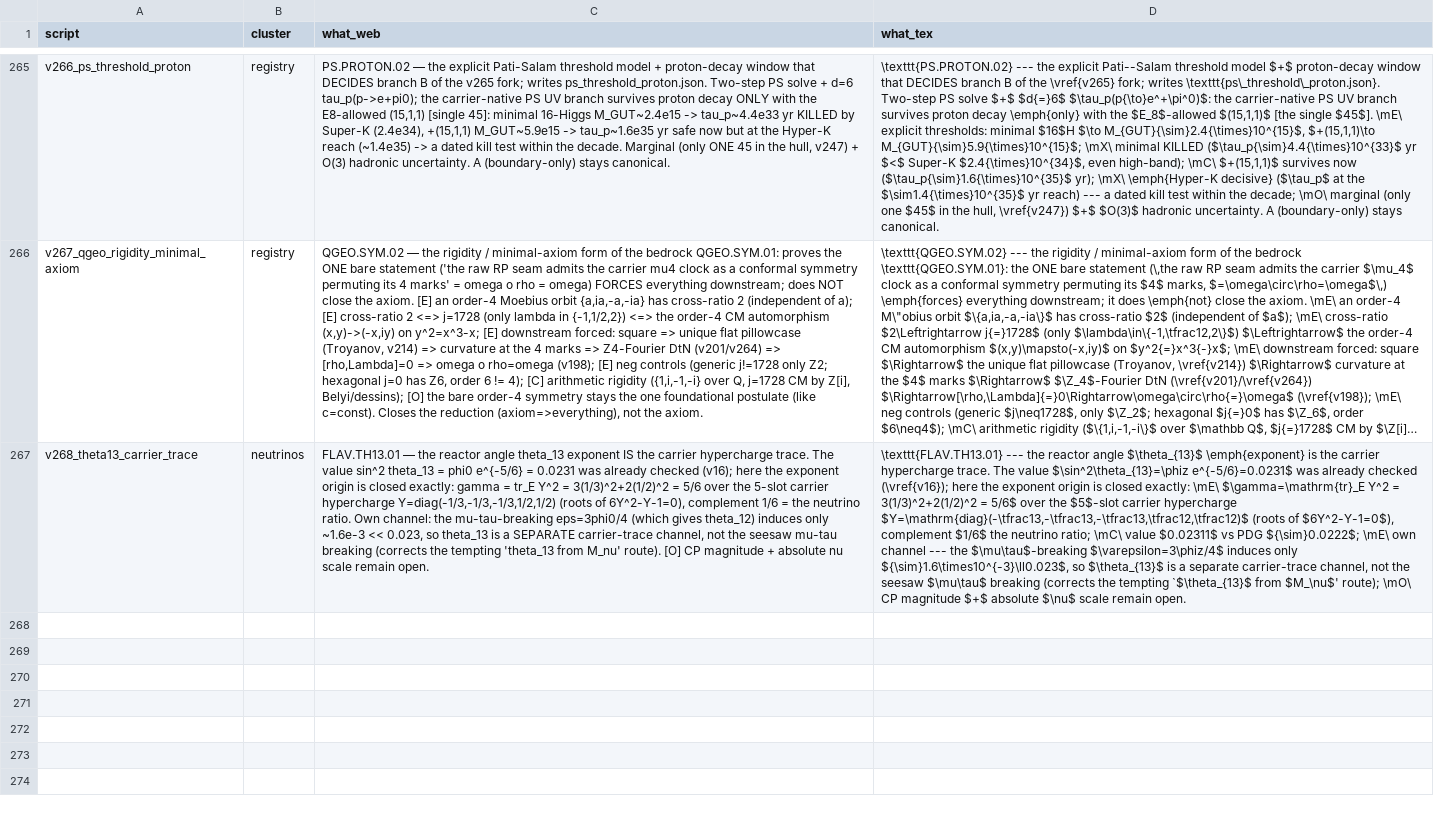
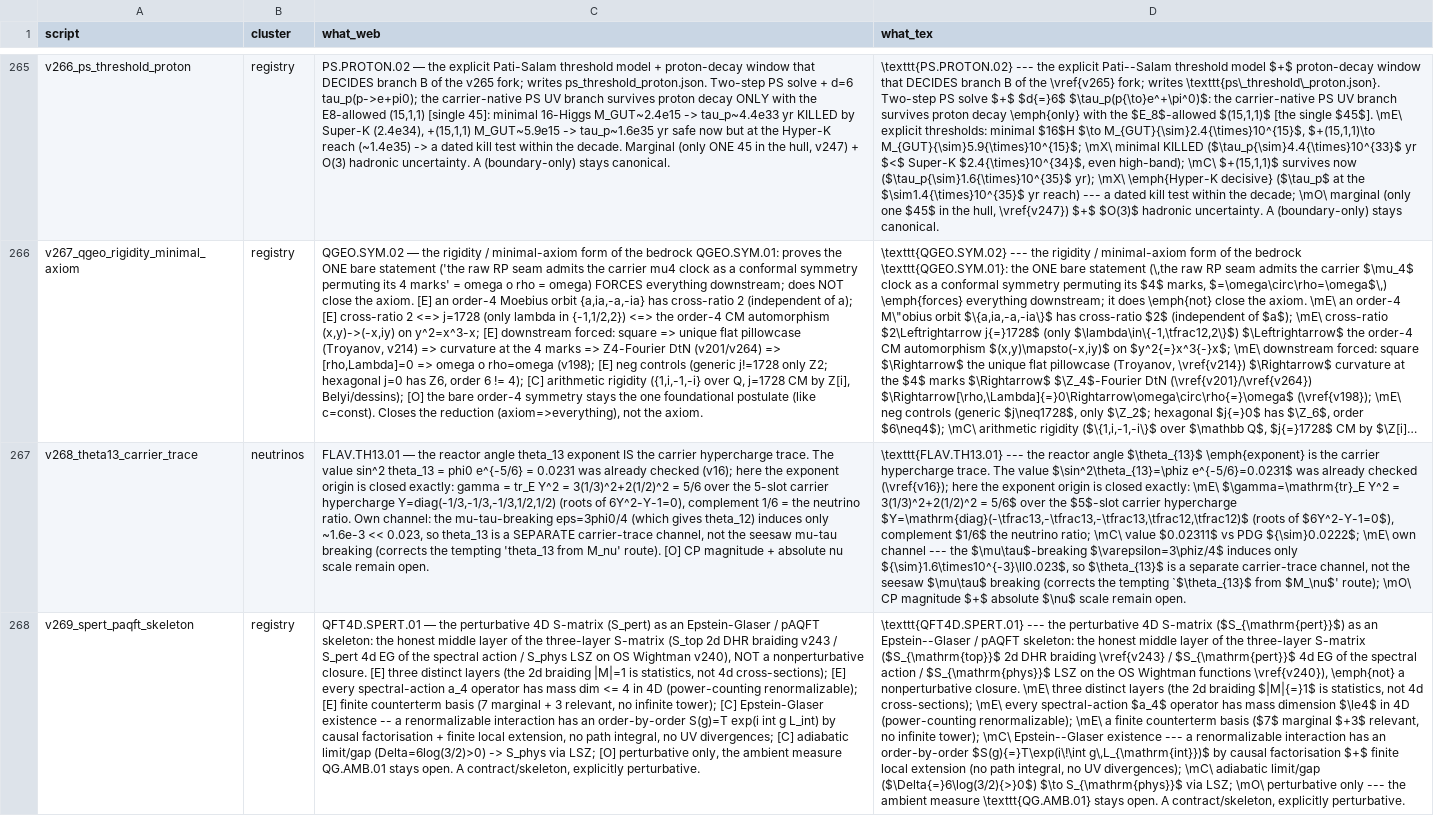
Before and after one commit to sthamann/tfpt-theoryv4, a CSV file: verification/script_registry.csv, drawn as a sheet; only a part is shown, gaps mark what is left out; long unchanged cells end in …; the diff names each change by its address in the sheet, - before the commit and + after, or states it on an @@ line.

```diff
--- a/verification/script_registry.csv
+++ b/verification/script_registry.csv
+row 268: v269_spert_paqft_skeleton | registry | QFT4D.SPERT.01 — the perturbative 4D S-matrix (S_pert) as an Epstein-Glaser / pAQFT skeleton: the honest middle layer of the three-layer S-matrix (S_top 2d DHR braiding v243 / S_pert 4d EG of the spectral action / S_phys LSZ on OS Wightman v240), NOT a nonperturbative closure. [E] three distinct layers (the 2d braiding |M|=1 is statistics, not 4d cross-sections); [E] every spectral-action a_4 operator has mass dim <= 4 in 4D (power-counting renormalizable); [E] finite counterterm basis (7 marginal + 3 relevant, no infinite tower); [C] Epstein-Glaser existence -- a renormalizable interaction has an order-by-order S(g)=T exp(i int g L_int) by causal factorisation + finite local extension, no path integral, no UV divergences; [C] adiabatic limit/gap (Delta=6log(3/2)>0) -> S_phys via LSZ; [O] perturbative only, the ambient measure QG.AMB.01 stays open. A contract/skeleton, explicitly perturbative. | \texttt{QFT4D.SPERT.01} --- the perturbative 4D S-matrix ($S_{\mathrm{pert}}$) as an Epstein--Glaser / pAQFT skeleton: the honest middle layer of the three-layer S-matrix ($S_{\mathrm{top}}$ 2d DHR braiding \vref{v243} / $S_{\mathrm{pert}}$ 4d EG of the spectral action / $S_{\mathrm{phys}}$ LSZ on the OS Wightman functions \vref{v240}), \emph{not} a nonperturbative closure. \mE\ three distinct layers (the 2d braiding $|M|{=}1$ is statistics, not 4d cross-sections); \mE\ every spectral-action $a_4$ operator has mass dimension $\le4$ in 4D (power-counting renormalizable); \mE\ a finite counterterm basis ($7$ marginal $+3$ relevant, no infinite tower); \mC\ Epstein--Glaser existence --- a renormalizable interaction has an order-by-order $S(g){=}T\exp(i\!\int g\,L_{\mathrm{int}})$ by causal factorisation $+$ finite local extension (no path integral, no UV divergences); \mC\ adiabatic limit/gap ($\Delta{=}6\log(3/2){>}0$) $\to S_{\mathrm{phys}}$ via LSZ; \mO\ perturbative only --- the ambient measure \texttt{QG.AMB.01} stays open. A contract/skeleton, explicitly perturbative.
```
Also changed, not shown: verification/docs_map.csv, verification/status_ledger.csv, 35 other files.
